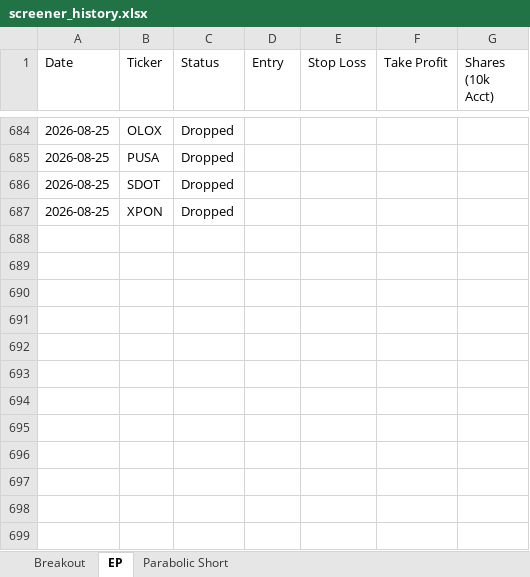
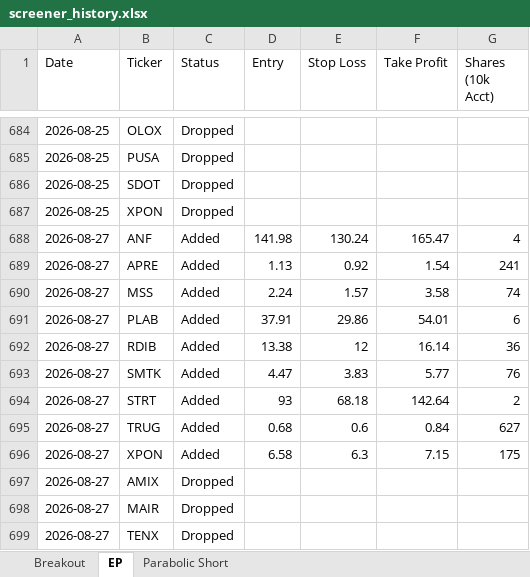
Before and after one commit to petarpanchev-lgtm/bug-free-umbrella, an Excel workbook: screener_history.xlsx, sheet EP, drawn as a sheet; only a part is shown, gaps mark what is left out; values as stored, in another font and other column widths than the file's, no borders; the diff names each change by its address in the sheet, - before the commit and + after, or states it on an @@ line.

```diff
--- a/screener_history.xlsx (sheet EP)
+++ b/screener_history.xlsx (sheet EP)
+row 688: 2026-08-27 | ANF | Added | 141.98 | 130.24 | 165.47 | 4
+row 689: 2026-08-27 | APRE | Added | 1.13 | 0.92 | 1.54 | 241
+row 690: 2026-08-27 | MSS | Added | 2.24 | 1.57 | 3.58 | 74
+row 691: 2026-08-27 | PLAB | Added | 37.91 | 29.86 | 54.01 | 6
+row 692: 2026-08-27 | RDIB | Added | 13.38 | 12 | 16.14 | 36
+row 693: 2026-08-27 | SMTK | Added | 4.47 | 3.83 | 5.77 | 76
+row 694: 2026-08-27 | STRT | Added | 93 | 68.18 | 142.64 | 2
+row 695: 2026-08-27 | TRUG | Added | 0.68 | 0.6 | 0.84 | 627
+row 696: 2026-08-27 | XPON | Added | 6.58 | 6.3 | 7.15 | 175
+row 697: 2026-08-27 | AMIX | Dropped
+row 698: 2026-08-27 | MAIR | Dropped
+row 699: 2026-08-27 | TENX | Dropped
```
Also changed, not shown: sheet Breakout, sheet Parabolic Short.
